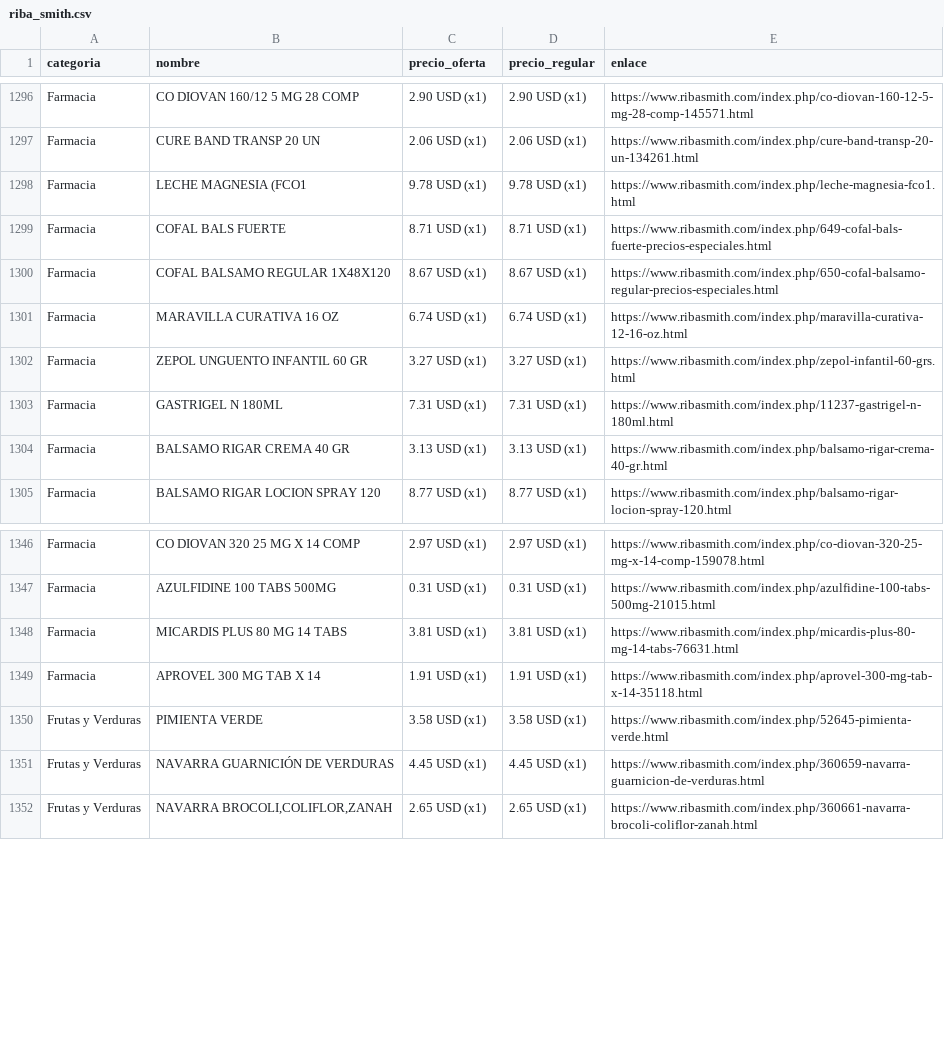
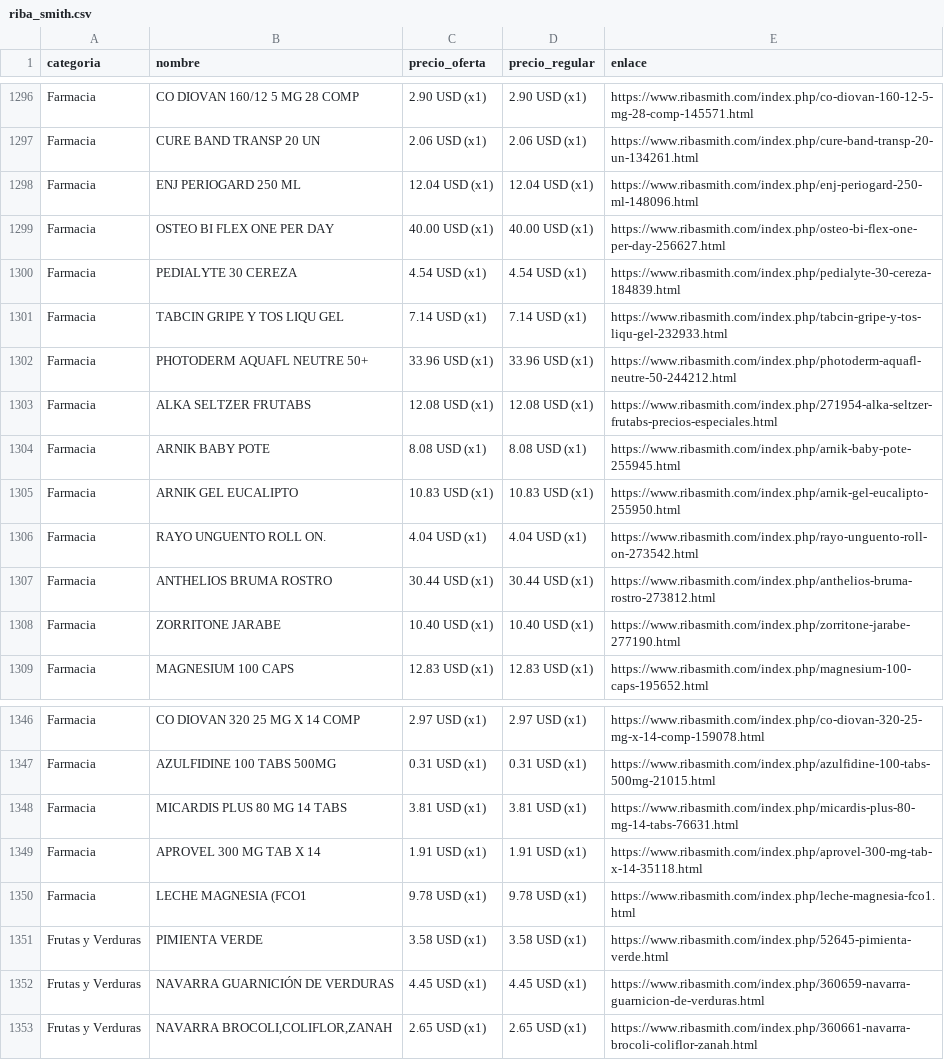
Before and after one commit to wayan-gg/precios, a CSV file: data/riba_smith.csv, drawn as a sheet; only a part is shown, gaps mark what is left out; the diff covers the shown part only.

```diff
--- a/data/riba_smith.csv
+++ b/data/riba_smith.csv
@@ -1297,9 +1297,13 @@ Farmacia,CO DIOVAN 160/12 5 MG 28 COMP,2.90 USD (x1),2.90 USD (x1),https://www.r
 Farmacia,CURE BAND TRANSP 20 UN,2.06 USD (x1),2.06 USD (x1),https://www.ribasmith.com/index.php/cure-band-transp-20-un-134261.html
-Farmacia,LECHE MAGNESIA (FCO1,9.78 USD (x1),9.78 USD (x1),https://www.ribasmith.com/index.php/leche-magnesia-fco1.html
-Farmacia,COFAL BALS FUERTE,8.71 USD (x1),8.71 USD (x1),https://www.ribasmith.com/index.php/649-cofal-bals-fuerte-precios-especiales.html
-Farmacia,COFAL BALSAMO REGULAR 1X48X120,8.67 USD (x1),8.67 USD (x1),https://www.ribasmith.com/index.php/650-cofal-balsamo-regular-precios-especiales.html
-Farmacia,MARAVILLA CURATIVA 16 OZ,6.74 USD (x1),6.74 USD (x1),https://www.ribasmith.com/index.php/maravilla-curativa-12-16-oz.html
-Farmacia,ZEPOL UNGUENTO INFANTIL 60 GR,3.27 USD (x1),3.27 USD (x1),https://www.ribasmith.com/index.php/zepol-infantil-60-grs.html
-Farmacia,GASTRIGEL N 180ML,7.31 USD (x1),7.31 USD (x1),https://www.ribasmith.com/index.php/11237-gastrigel-n-180ml.html
-Farmacia,BALSAMO RIGAR CREMA 40 GR,3.13 USD (x1),3.13 USD (x1),https://www.ribasmith.com/index.php/balsamo-rigar-crema-40-gr.html
-Farmacia,BALSAMO RIGAR LOCION SPRAY 120,8.77 USD (x1),8.77 USD (x1),https://www.ribasmith.com/index.php/balsamo-rigar-locion-spray-120.html
+Farmacia,ENJ PERIOGARD 250 ML,12.04 USD (x1),12.04 USD (x1),https://www.ribasmith.com/index.php/enj-periogard-250-ml-148096.html
+Farmacia,OSTEO BI FLEX ONE PER DAY,40.00 USD (x1),40.00 USD (x1),https://www.ribasmith.com/index.php/osteo-bi-flex-one-per-day-256627.html
+Farmacia,PEDIALYTE 30 CEREZA,4.54 USD (x1),4.54 USD (x1),https://www.ribasmith.com/index.php/pedialyte-30-cereza-184839.html
+Farmacia,TABCIN GRIPE Y TOS LIQU GEL,7.14 USD (x1),7.14 USD (x1),https://www.ribasmith.com/index.php/tabcin-gripe-y-tos-liqu-gel-232933.html
+Farmacia,PHOTODERM AQUAFL NEUTRE 50+,33.96 USD (x1),33.96 USD (x1),https://www.ribasmith.com/index.php/photoderm-aquafl-neutre-50-244212.html
+Farmacia,ALKA SELTZER FRUTABS,12.08 USD (x1),12.08 USD (x1),https://www.ribasmith.com/index.php/271954-alka-seltzer-frutabs-precios-especiales.html
+Farmacia,ARNIK BABY POTE,8.08 USD (x1),8.08 USD (x1),https://www.ribasmith.com/index.php/arnik-baby-pote-255945.html
+Farmacia,ARNIK GEL EUCALIPTO,10.83 USD (x1),10.83 USD (x1),https://www.ribasmith.com/index.php/arnik-gel-eucalipto-255950.html
+Farmacia,RAYO UNGUENTO ROLL ON.,4.04 USD (x1),4.04 USD (x1),https://www.ribasmith.com/index.php/rayo-unguento-roll-on-273542.html
+Farmacia,ANTHELIOS BRUMA ROSTRO,30.44 USD (x1),30.44 USD (x1),https://www.ribasmith.com/index.php/anthelios-bruma-rostro-273812.html
+Farmacia,ZORRITONE JARABE,10.40 USD (x1),10.40 USD (x1),https://www.ribasmith.com/index.php/zorritone-jarabe-277190.html
+Farmacia,MAGNESIUM 100 CAPS,12.83 USD (x1),12.83 USD (x1),https://www.ribasmith.com/index.php/magnesium-100-caps-195652.html
@@ -1349,2 +1349,3 @@ Farmacia,MICARDIS PLUS 80 MG 14 TABS,3.81 USD (x1),3.81 USD (x1),https://www.rib
 Farmacia,APROVEL 300 MG TAB X 14,1.91 USD (x1),1.91 USD (x1),https://www.ribasmith.com/index.php/aprovel-300-mg-tab-x-14-35118.html
+Farmacia,LECHE MAGNESIA (FCO1,9.78 USD (x1),9.78 USD (x1),https://www.ribasmith.com/index.php/leche-magnesia-fco1.html
 Frutas y Verduras,PIMIENTA VERDE,3.58 USD (x1),3.58 USD (x1),https://www.ribasmith.com/index.php/52645-pimienta-verde.html
```
Also changed, not shown: 5 added rows, 9 removed rows, 20 moved rows and 26 edited cells elsewhere in this file, data/elrey.csv, data/machetazo.csv, 2 other files.
